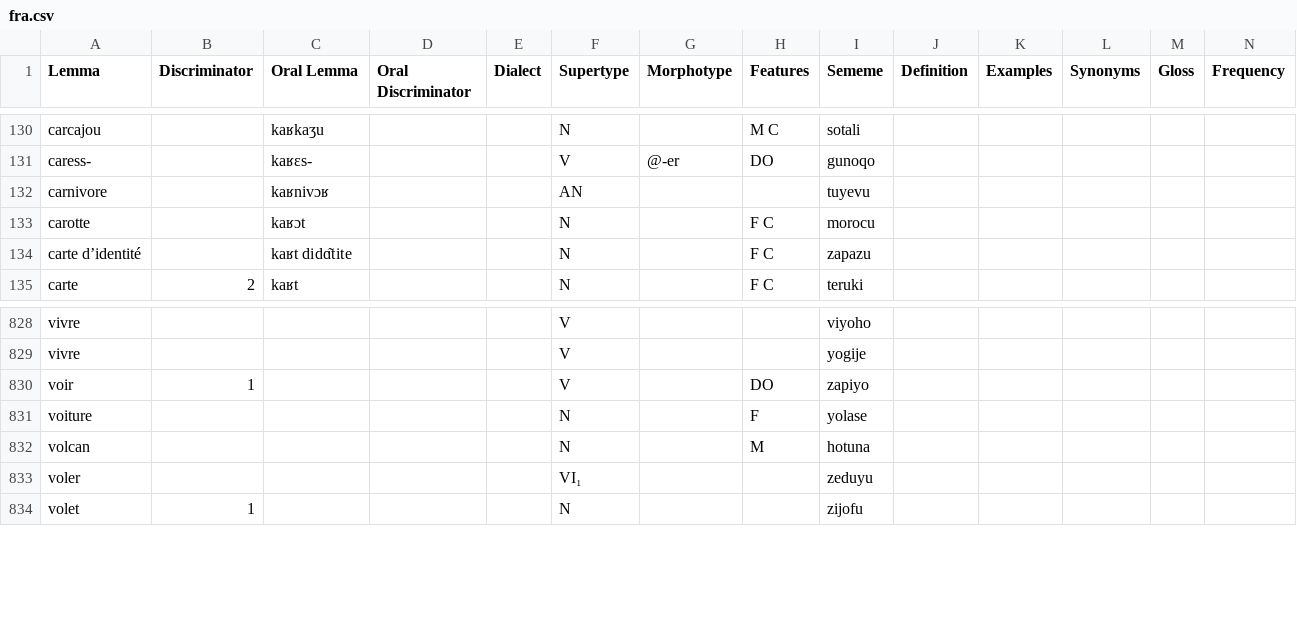
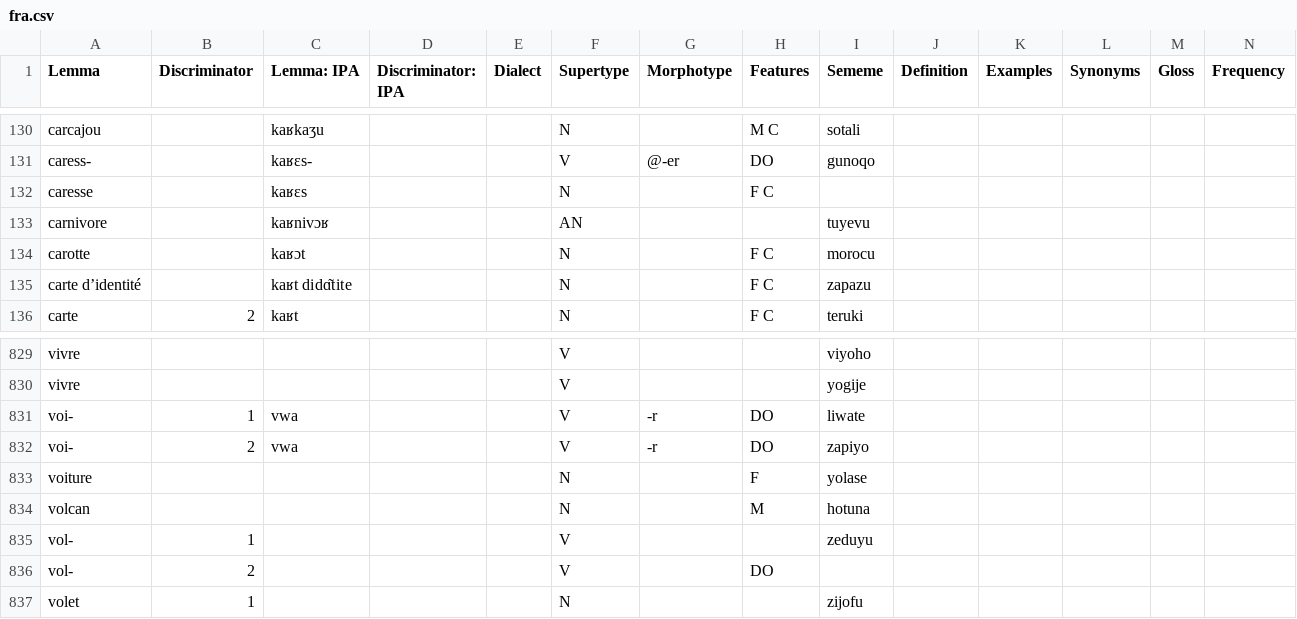
Before and after one commit to Ntsekees/Predilex, a CSV file: natlangs/fra.csv, drawn as a sheet; only a part is shown, gaps mark what is left out; removed rows and columns are numbered as before the commit, all else as after; rows hold the shown columns only; the diff names each change by its address in the sheet, - before the commit and + after, or states it on an @@ line.

```diff
--- a/natlangs/fra.csv
+++ b/natlangs/fra.csv
-C1: Oral Lemma
+C1: Lemma: IPA
-D1: Oral Discriminator
+D1: Discriminator: IPA
+row 132: caresse |  | kaʁɛs |  |  | N |  | F C
-row 830: voir | 1 |  |  |  | V |  | DO | zapiyo
+row 831: voi- | 1 | vwa |  |  | V | -r | DO | liwate
+row 832: voi- | 2 | vwa |  |  | V | -r | DO | zapiyo
-row 833: voler |  |  |  |  | VI₁ |  |  | zeduyu
+row 835: vol- | 1 |  |  |  | V |  |  | zeduyu
+row 836: vol- | 2 |  |  |  | V |  | DO
```
Also changed, not shown: natlangs/jpn.csv, 14 other files.
